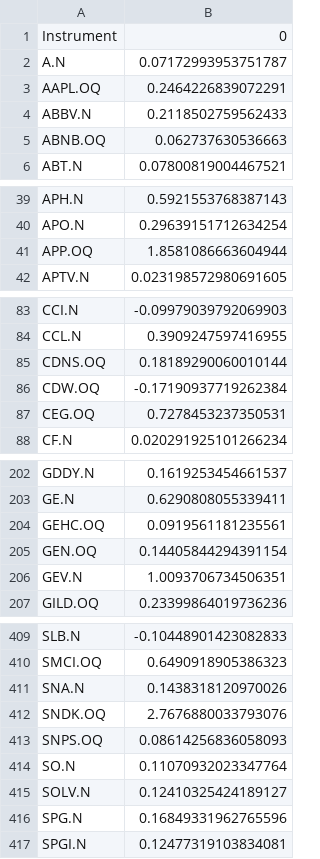
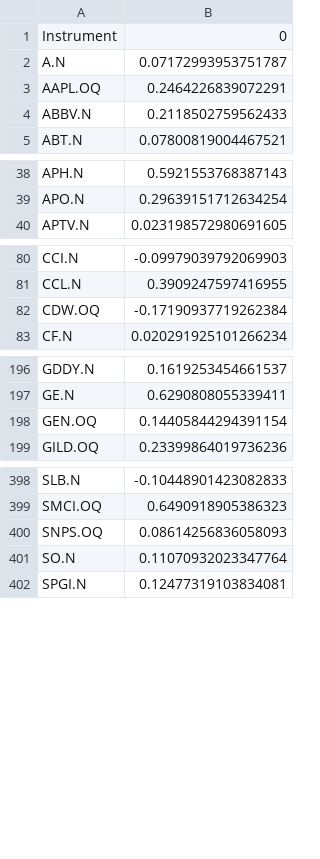
Before and after one commit to fynluk/Beyond_The_Deal, a CSV file: Final/Data/11-Returns2Y.csv, drawn as a sheet; only a part is shown, gaps mark what is left out; the diff covers the shown part only.

```diff
--- a/Final/Data/11-Returns2Y.csv
+++ b/Final/Data/11-Returns2Y.csv
@@ -4,3 +4,2 @@ AAPL.OQ,0.2464226839072291
 ABBV.N,0.2118502759562433
-ABNB.OQ,0.062737630536663
 ABT.N,0.07800819004467521
@@ -40,3 +39,2 @@ APH.N,0.5921553768387143
 APO.N,0.29639151712634254
-APP.OQ,1.8581086663604944
 APTV.N,0.023198572980691605
@@ -84,5 +81,3 @@ CCI.N,-0.09979039792069903
 CCL.N,0.3909247597416955
-CDNS.OQ,0.18189290060010144
 CDW.OQ,-0.17190937719262384
-CEG.OQ,0.7278453237350531
 CF.N,0.020291925101266234
@@ -203,5 +197,3 @@ GDDY.N,0.1619253454661537
 GE.N,0.6290808055339411
-GEHC.OQ,0.0919561181235561
 GEN.OQ,0.14405844294391154
-GEV.N,1.0093706734506351
 GILD.OQ,0.23399864019736236
@@ -410,8 +399,4 @@ SLB.N,-0.10448901423082833
 SMCI.OQ,0.6490918905386323
-SNA.N,0.1438318120970026
-SNDK.OQ,2.7676880033793076
 SNPS.OQ,0.08614256836058093
 SO.N,0.11070932023347764
-SOLV.N,0.12410325424189127
-SPG.N,0.16849331962765596
 SPGI.N,0.12477319103834081
```
Also changed, not shown: 8 removed rows elsewhere in this file, Final/Data/01-Universe.csv, Final/Data/10-Returns5Y.csv, 2 other files.
